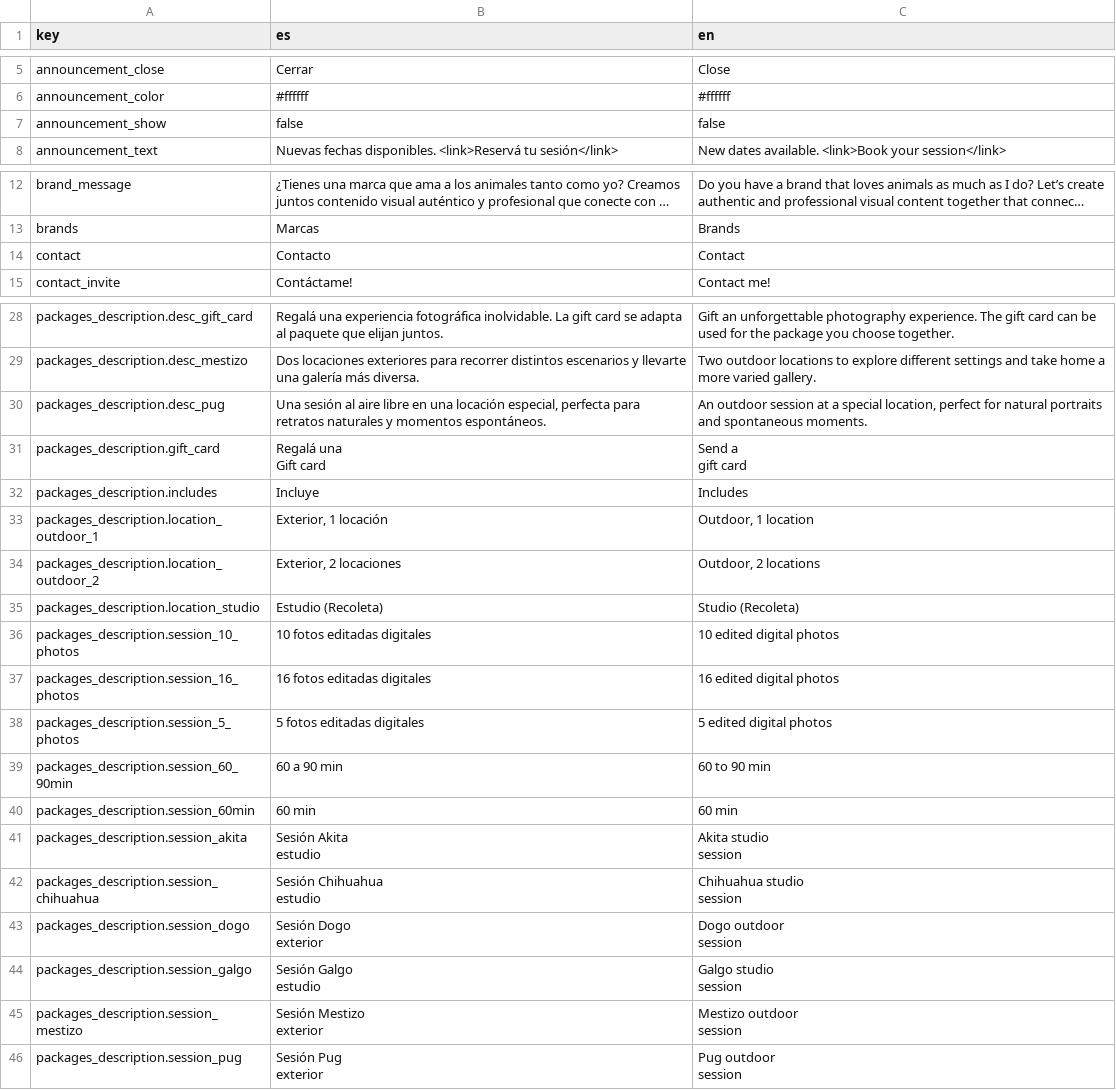
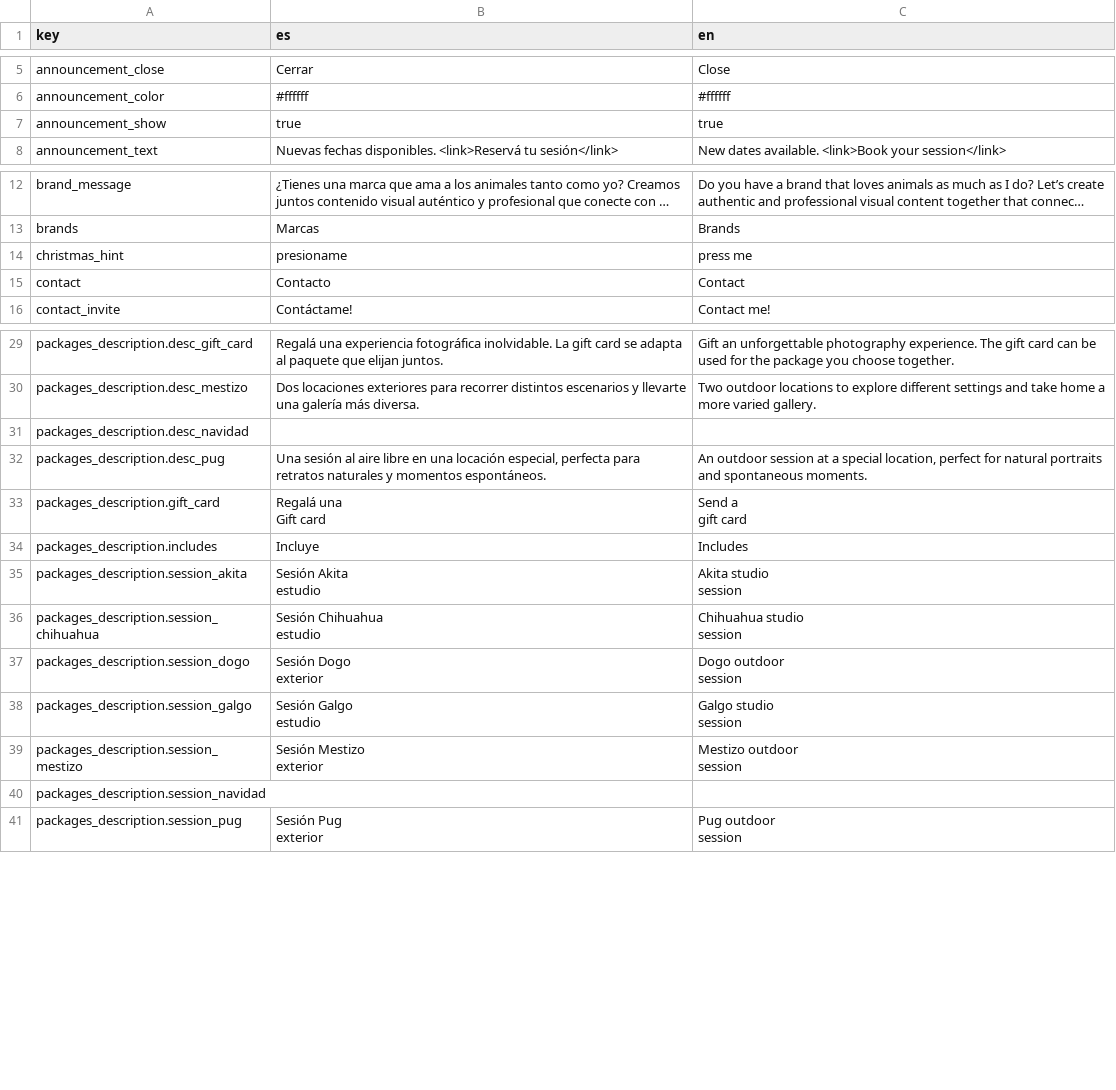
Before and after one commit to ivanabraz/laureles, a CSV file: content/locales-seed.csv, drawn as a sheet; only a part is shown, gaps mark what is left out; long unchanged cells end in …; removed rows and columns are numbered as before the commit, all else as after; the diff names each change by its address in the sheet, - before the commit and + after, or states it on an @@ line.

```diff
--- a/content/locales-seed.csv
+++ b/content/locales-seed.csv
-B7 (es): false
+B7 (es): true
-C7 (en): false
+C7 (en): true
+row 14: christmas_hint | presioname | press me
+row 31: packages_description.desc_navidad
-row 33: packages_description.location_outdoor_1 | Exterior, 1 locación | Outdoor, 1 location
-row 34: packages_description.location_outdoor_2 | Exterior, 2 locaciones | Outdoor, 2 locations
-row 35: packages_description.location_studio | Estudio (Recoleta) | Studio (Recoleta)
-row 36: packages_description.session_10_photos | 10 fotos editadas digitales | 10 edited digital photos
-row 37: packages_description.session_16_photos | 16 fotos editadas digitales | 16 edited digital photos
-row 38: packages_description.session_5_photos | 5 fotos editadas digitales | 5 edited digital photos
-row 39: packages_description.session_60_90min | 60 a 90 min | 60 to 90 min
-row 40: packages_description.session_60min | 60 min | 60 min
+row 40: packages_description.session_navidad
```
Also changed, not shown: 33 other files.
